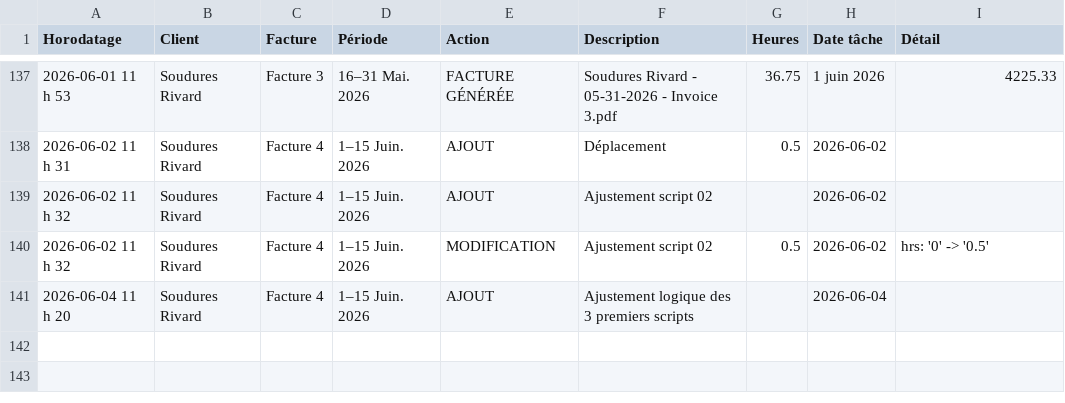
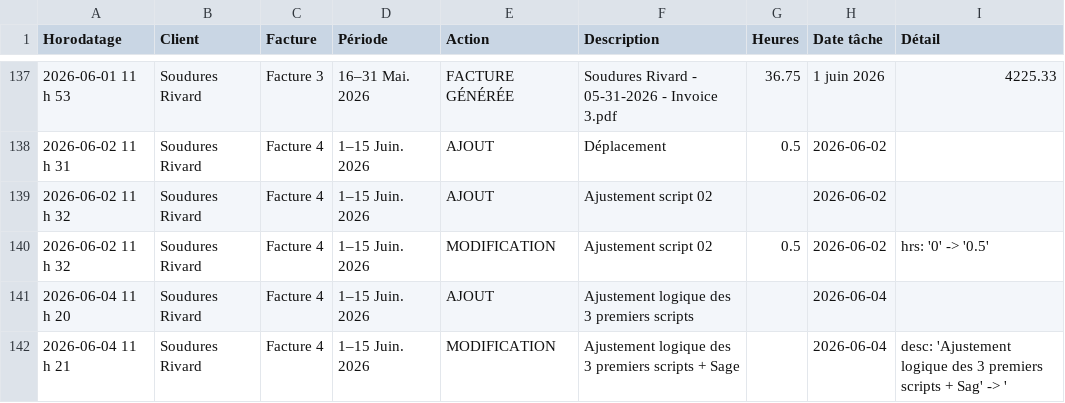
Before and after one commit to kchaouche17/billing-app, a CSV file: soudures-rivard/logs/activity-log.csv, drawn as a sheet; only a part is shown, gaps mark what is left out.

Commit message:
Activity log: 1 event

```diff
--- a/soudures-rivard/logs/activity-log.csv
+++ b/soudures-rivard/logs/activity-log.csv
@@ -141 +141,2 @@ Horodatage,Client,Facture,Période,Action,Description,Heures,Date tâche,Détail
 "2026-06-04 11 h 20","Soudures Rivard","Facture 4","1–15 Juin. 2026","AJOUT","Ajustement logique des 3 premiers scripts","","2026-06-04",""
+"2026-06-04 11 h 21","Soudures Rivard","Facture 4","1–15 Juin. 2026","MODIFICATION","Ajustement logique des 3 premiers scripts + Sage","","2026-06-04","desc: 'Ajustement logique des 3 premiers scripts + Sag' -> '"
```
